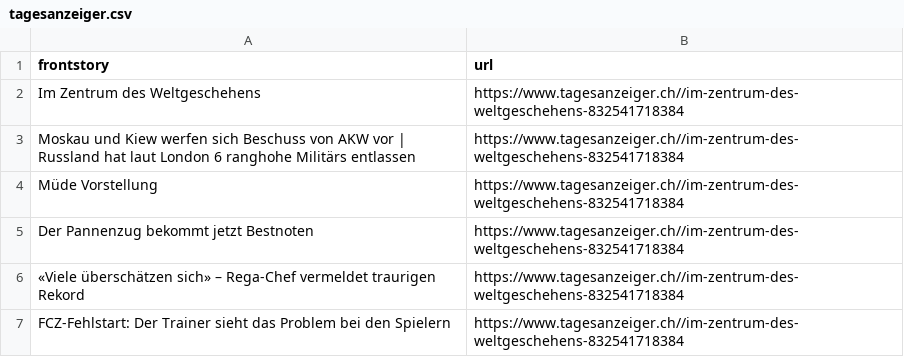
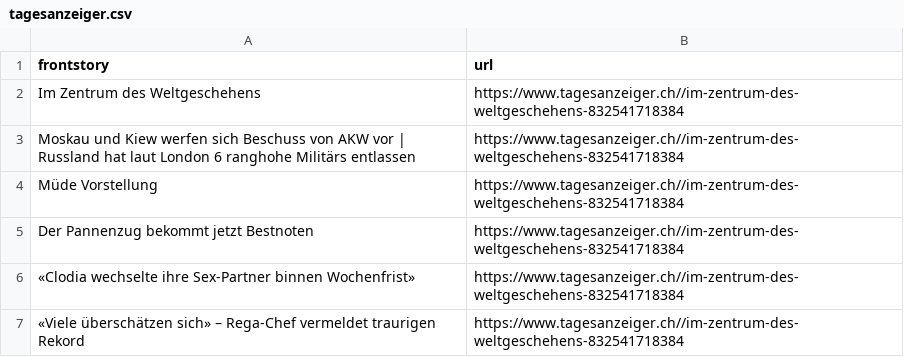
Before and after one commit to ErichBuergler/automatic-scraper-tagesanzeiger, a CSV file: tagesanzeiger.csv, drawn as a sheet.

```diff
--- a/tagesanzeiger.csv
+++ b/tagesanzeiger.csv
@@ -5,3 +5,3 @@ Müde Vorstellung,https://www.tagesanzeiger.ch//im-zentrum-des-weltgeschehens-83
 Der Pannenzug bekommt jetzt Bestnoten,https://www.tagesanzeiger.ch//im-zentrum-des-weltgeschehens-832541718384
+«Clodia wechselte ihre Sex-Partner binnen Wochenfrist» ,https://www.tagesanzeiger.ch//im-zentrum-des-weltgeschehens-832541718384
 «Viele überschätzen sich» – Rega-Chef vermeldet traurigen Rekord,https://www.tagesanzeiger.ch//im-zentrum-des-weltgeschehens-832541718384
-FCZ-Fehlstart: Der Trainer sieht das Problem bei den Spielern,https://www.tagesanzeiger.ch//im-zentrum-des-weltgeschehens-832541718384
```
